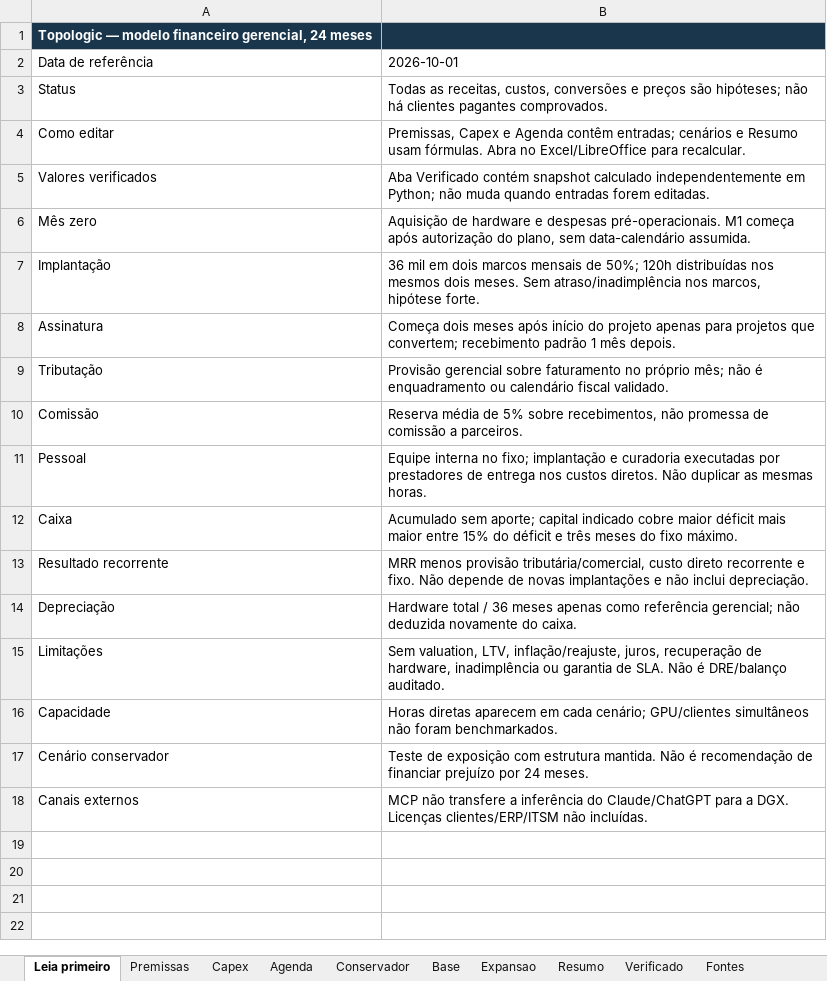
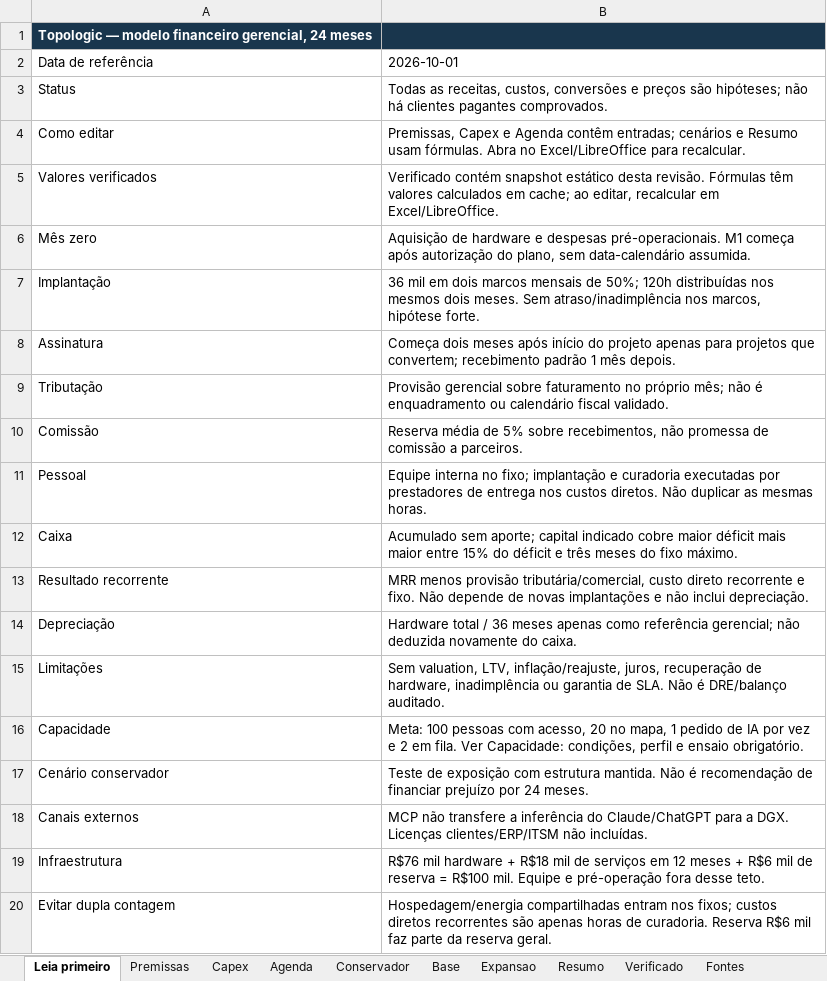
Before and after one commit to juboyy/topologic-business-plan, an Excel workbook: modelo-financeiro.xlsx, sheet Leia primeiro, drawn as a sheet; values as stored, in another font and other column widths than the file's, no borders; the diff names each change by its address in the sheet, - before the commit and + after, or states it on an @@ line.

```diff
--- a/modelo-financeiro.xlsx (sheet Leia primeiro)
+++ b/modelo-financeiro.xlsx (sheet Leia primeiro)
-B5: Aba Verificado contém snapshot calculado independentemente em Python; não muda quando entradas forem editadas.
+B5: Verificado contém snapshot estático desta revisão. Fórmulas têm valores calculados em cache; ao editar, recalcular em Excel/LibreOffice.
-B16: Horas diretas aparecem em cada cenário; GPU/clientes simultâneos não foram benchmarkados.
+B16: Meta: 100 pessoas com acesso, 20 no mapa, 1 pedido de IA por vez e 2 em fila. Ver Capacidade: condições, perfil e ensaio obrigatório.
+row 19: Infraestrutura | R$76 mil hardware + R$18 mil de serviços em 12 meses + R$6 mil de reserva = R$100 mil. Equipe e pré-operação fora desse teto.
+row 20: Evitar dupla contagem | Hospedagem/energia compartilhadas entram nos fixos; custos diretos recorrentes são apenas horas de curadoria. Reserva R$6 mil faz parte da reserva geral.
```
Also changed, not shown: sheet Base, sheet Conservador, sheet Expansao, sheet Verificado, sheet Resumo, sheet Capex, 3 more sheets, other sheet tabs, 4 other files.
